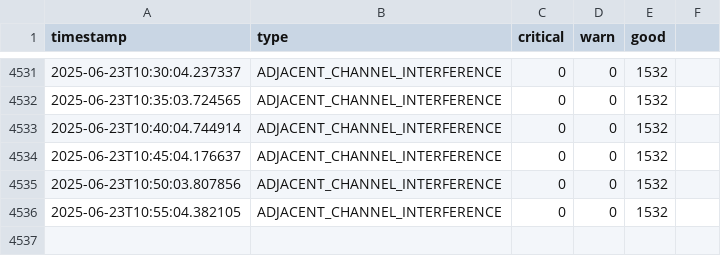
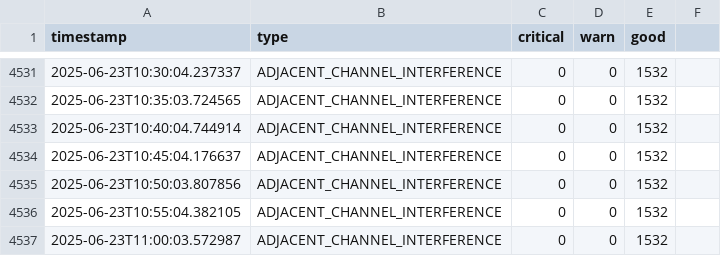
Before and after one commit to lesferrell/Reports, a CSV file: adjacent_ch_interf_kpis.csv, drawn as a sheet; only a part is shown, gaps mark what is left out; the diff names each change by its address in the sheet, - before the commit and + after, or states it on an @@ line.

```diff
--- a/adjacent_ch_interf_kpis.csv
+++ b/adjacent_ch_interf_kpis.csv
+row 4537: 2025-06-23T11:00:03.572987 | ADJACENT_CHANNEL_INTERFERENCE | 0 | 0 | 1532
```
Also changed, not shown: co_channel_kpis.csv, coverage_kpis.csv, 4 other files.
